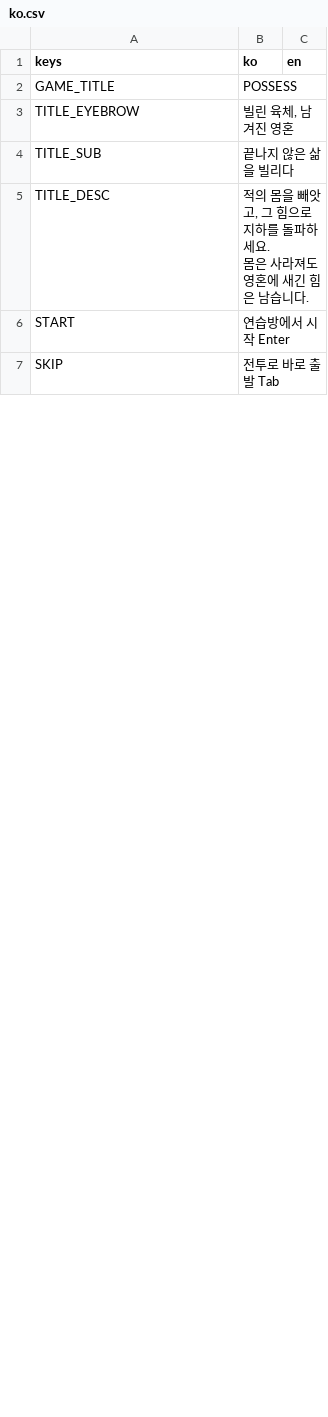
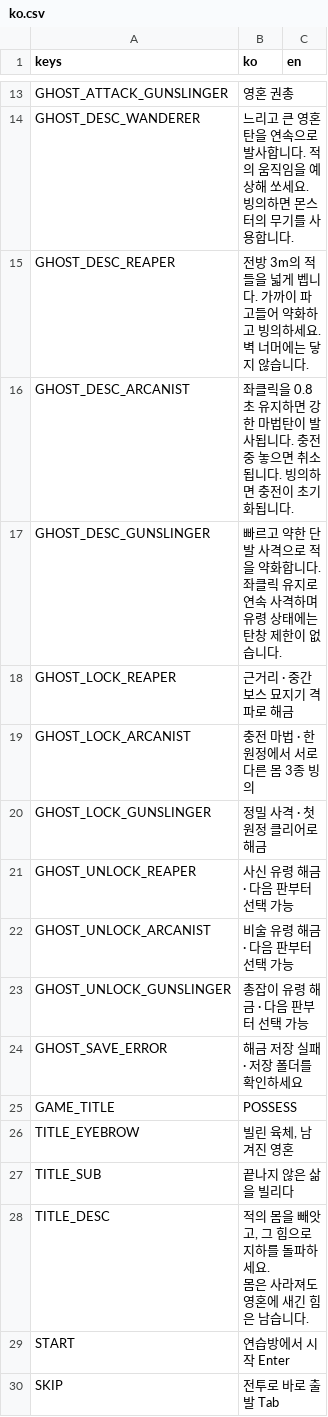
Before and after one commit to seunghyunnn12/POSSESS, a CSV file: locale/ko.csv, drawn as a sheet; only a part is shown, gaps mark what is left out; the diff covers the shown part only.

```diff
--- a/locale/ko.csv
+++ b/locale/ko.csv
@@ -2 +13,13 @@ keys,ko,en
+GHOST_ATTACK_GUNSLINGER,영혼 권총,
+GHOST_DESC_WANDERER,느리고 큰 영혼탄을 연속으로 발사합니다. 적의 움직임을 예상해 쏘세요. 빙의하면 몬스터의 무기를 사용합니다.,
+GHOST_DESC_REAPER,전방 3m의 적들을 넓게 벱니다. 가까이 파고들어 약화하고 빙의하세요. 벽 너머에는 닿지 않습니다.,
+GHOST_DESC_ARCANIST,좌클릭을 0.8초 유지하면 강한 마법탄이 발사됩니다. 충전 중 놓으면 취소됩니다. 빙의하면 충전이 초기화됩니다.,
+GHOST_DESC_GUNSLINGER,빠르고 약한 단발 사격으로 적을 약화합니다. 좌클릭 유지로 연속 사격하며 유령 상태에는 탄창 제한이 없습니다.,
+GHOST_LOCK_REAPER,근거리 · 중간 보스 묘지기 격파로 해금,
+GHOST_LOCK_ARCANIST,충전 마법 · 한 원정에서 서로 다른 몸 3종 빙의,
+GHOST_LOCK_GUNSLINGER,정밀 사격 · 첫 원정 클리어로 해금,
+GHOST_UNLOCK_REAPER,사신 유령 해금 · 다음 판부터 선택 가능,
+GHOST_UNLOCK_ARCANIST,비술 유령 해금 · 다음 판부터 선택 가능,
+GHOST_UNLOCK_GUNSLINGER,총잡이 유령 해금 · 다음 판부터 선택 가능,
+GHOST_SAVE_ERROR,해금 저장 실패 · 저장 폴더를 확인하세요,
 GAME_TITLE,POSSESS,
```
Also changed, not shown: 11 added rows and 1 edited cell elsewhere in this file, 17 other files.
